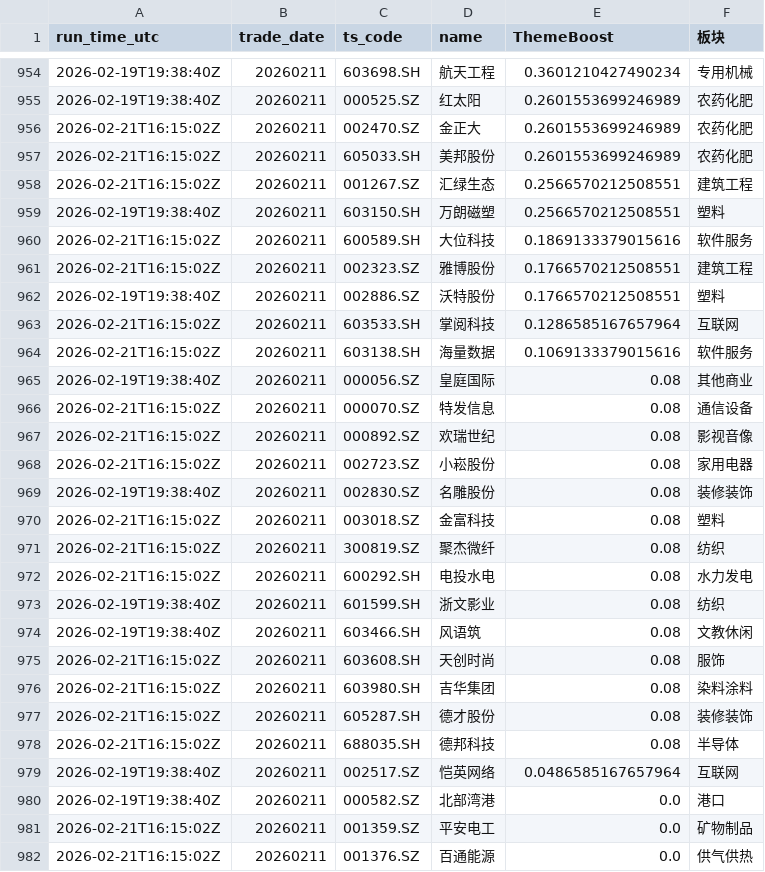
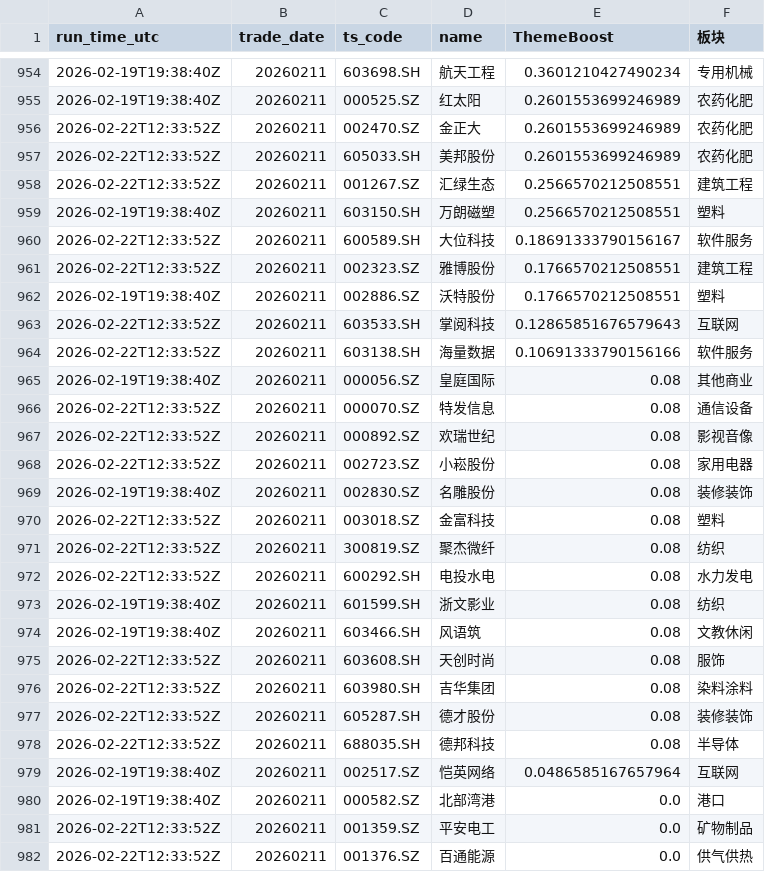
Before and after one commit to njedu2023-prog/a-top10, a CSV file: outputs/learning/step4_theme.csv, drawn as a sheet; only a part is shown, gaps mark what is left out; the diff covers the shown part only.

```diff
--- a/outputs/learning/step4_theme.csv
+++ b/outputs/learning/step4_theme.csv
@@ -955,28 +955,28 @@ run_time_utc,trade_date,ts_code,name,ThemeBoost,板块
 2026-02-19T19:38:40Z,20260211,000525.SZ,红太阳,0.2601553699246989,农药化肥
-2026-02-21T16:15:02Z,20260211,002470.SZ,金正大,0.2601553699246989,农药化肥
-2026-02-21T16:15:02Z,20260211,605033.SH,美邦股份,0.2601553699246989,农药化肥
-2026-02-21T16:15:02Z,20260211,001267.SZ,汇绿生态,0.2566570212508551,建筑工程
+2026-02-22T12:33:52Z,20260211,002470.SZ,金正大,0.2601553699246989,农药化肥
+2026-02-22T12:33:52Z,20260211,605033.SH,美邦股份,0.2601553699246989,农药化肥
+2026-02-22T12:33:52Z,20260211,001267.SZ,汇绿生态,0.2566570212508551,建筑工程
 2026-02-19T19:38:40Z,20260211,603150.SH,万朗磁塑,0.2566570212508551,塑料
-2026-02-21T16:15:02Z,20260211,600589.SH,大位科技,0.1869133379015616,软件服务
-2026-02-21T16:15:02Z,20260211,002323.SZ,雅博股份,0.1766570212508551,建筑工程
+2026-02-22T12:33:52Z,20260211,600589.SH,大位科技,0.18691333790156167,软件服务
+2026-02-22T12:33:52Z,20260211,002323.SZ,雅博股份,0.1766570212508551,建筑工程
 2026-02-19T19:38:40Z,20260211,002886.SZ,沃特股份,0.1766570212508551,塑料
-2026-02-21T16:15:02Z,20260211,603533.SH,掌阅科技,0.1286585167657964,互联网
-2026-02-21T16:15:02Z,20260211,603138.SH,海量数据,0.1069133379015616,软件服务
+2026-02-22T12:33:52Z,20260211,603533.SH,掌阅科技,0.12865851676579643,互联网
+2026-02-22T12:33:52Z,20260211,603138.SH,海量数据,0.10691333790156166,软件服务
 2026-02-19T19:38:40Z,20260211,000056.SZ,皇庭国际,0.08,其他商业
-2026-02-21T16:15:02Z,20260211,000070.SZ,特发信息,0.08,通信设备
-2026-02-21T16:15:02Z,20260211,000892.SZ,欢瑞世纪,0.08,影视音像
-2026-02-21T16:15:02Z,20260211,002723.SZ,小崧股份,0.08,家用电器
+2026-02-22T12:33:52Z,20260211,000070.SZ,特发信息,0.08,通信设备
+2026-02-22T12:33:52Z,20260211,000892.SZ,欢瑞世纪,0.08,影视音像
+2026-02-22T12:33:52Z,20260211,002723.SZ,小崧股份,0.08,家用电器
 2026-02-19T19:38:40Z,20260211,002830.SZ,名雕股份,0.08,装修装饰
-2026-02-21T16:15:02Z,20260211,003018.SZ,金富科技,0.08,塑料
-2026-02-21T16:15:02Z,20260211,300819.SZ,聚杰微纤,0.08,纺织
-2026-02-21T16:15:02Z,20260211,600292.SH,电投水电,0.08,水力发电
+2026-02-22T12:33:52Z,20260211,003018.SZ,金富科技,0.08,塑料
+2026-02-22T12:33:52Z,20260211,300819.SZ,聚杰微纤,0.08,纺织
+2026-02-22T12:33:52Z,20260211,600292.SH,电投水电,0.08,水力发电
 2026-02-19T19:38:40Z,20260211,601599.SH,浙文影业,0.08,纺织
 2026-02-19T19:38:40Z,20260211,603466.SH,风语筑,0.08,文教休闲
-2026-02-21T16:15:02Z,20260211,603608.SH,天创时尚,0.08,服饰
-2026-02-21T16:15:02Z,20260211,603980.SH,吉华集团,0.08,染料涂料
-2026-02-21T16:15:02Z,20260211,605287.SH,德才股份,0.08,装修装饰
-2026-02-21T16:15:02Z,20260211,688035.SH,德邦科技,0.08,半导体
+2026-02-22T12:33:52Z,20260211,603608.SH,天创时尚,0.08,服饰
+2026-02-22T12:33:52Z,20260211,603980.SH,吉华集团,0.08,染料涂料
+2026-02-22T12:33:52Z,20260211,605287.SH,德才股份,0.08,装修装饰
+2026-02-22T12:33:52Z,20260211,688035.SH,德邦科技,0.08,半导体
 2026-02-19T19:38:40Z,20260211,002517.SZ,恺英网络,0.0486585167657964,互联网
 2026-02-19T19:38:40Z,20260211,000582.SZ,北部湾港,0.0,港口
-2026-02-21T16:15:02Z,20260211,001359.SZ,平安电工,0.0,矿物制品
-2026-02-21T16:15:02Z,20260211,001376.SZ,百通能源,0.0,供气供热
+2026-02-22T12:33:52Z,20260211,001359.SZ,平安电工,0.0,矿物制品
+2026-02-22T12:33:52Z,20260211,001376.SZ,百通能源,0.0,供气供热
```
Also changed, not shown: 1 added row, 1 removed row and 41 edited cells elsewhere in this file, outputs/learning/feature_history.csv, outputs/learning/step7_hit_rate_history.csv, 10 other files.
